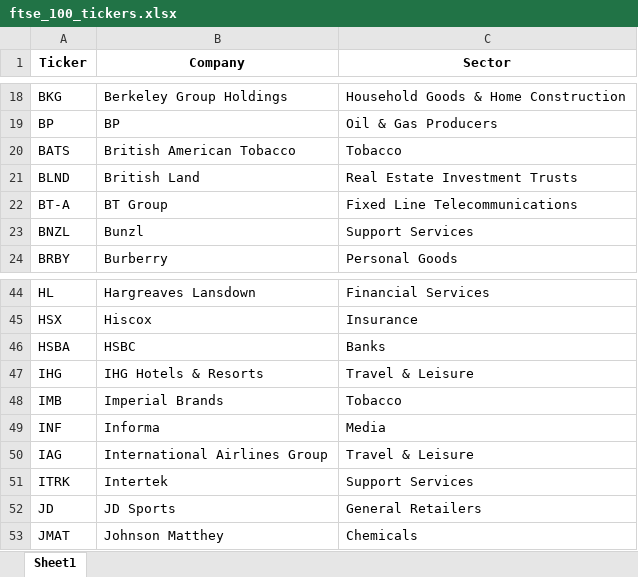
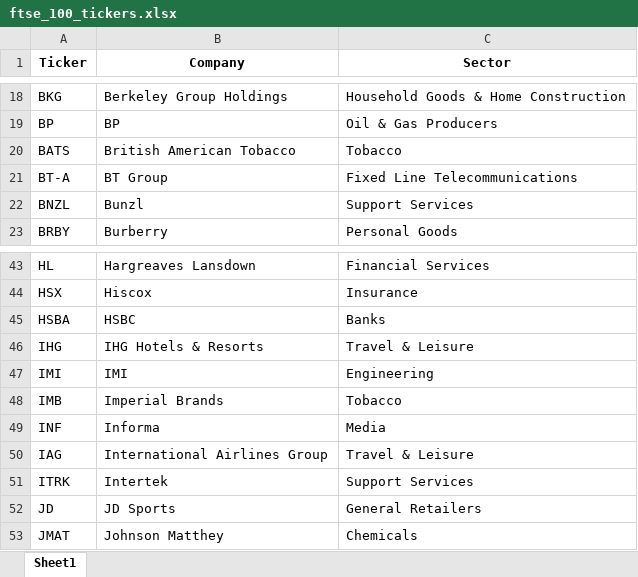
Before and after one commit to maxruffo/XLSX_Data_Stock_Crypto_Data, an Excel workbook: data/stocks/~index_ticker_list/europe/ftse_100_tickers.xlsx, sheet Sheet1, drawn as a sheet; only a part is shown, gaps mark what is left out; values as stored, in another font and other column widths than the file's, no borders; removed rows and columns are numbered as before the commit, all else as after; the diff names each change by its address in the sheet, - before the commit and + after, or states it on an @@ line.

```diff
--- a/data/stocks/~index_ticker_list/europe/ftse_100_tickers.xlsx (sheet Sheet1)
+++ b/data/stocks/~index_ticker_list/europe/ftse_100_tickers.xlsx (sheet Sheet1)
-row 21: BLND | British Land | Real Estate Investment Trusts
+row 47: IMI | IMI | Engineering
```
Also changed, not shown: data/stocks/~index_ticker_list/europe/cac_40_tickers.xlsx, data/stocks/~index_ticker_list/europe/dax_tickers.xlsx, 4 other files.
